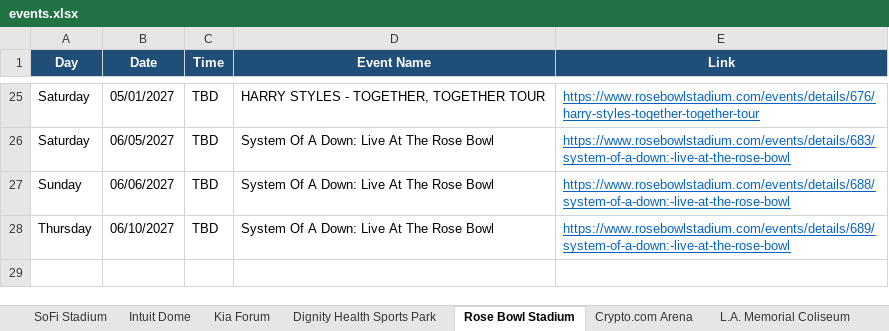
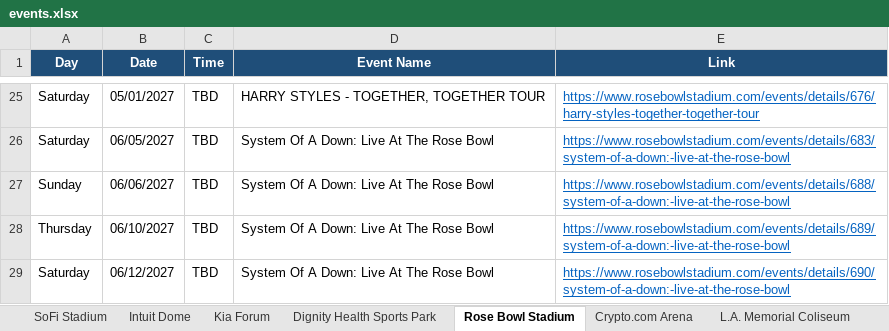
Before and after one commit to hannahlee-vzw/southern_california_events, an Excel workbook: docs/events.xlsx, sheet Rose Bowl Stadium, drawn as a sheet; only a part is shown, gaps mark what is left out; values as stored, in another font and other column widths than the file's, no borders; the diff names each change by its address in the sheet, - before the commit and + after, or states it on an @@ line.

```diff
--- a/docs/events.xlsx (sheet Rose Bowl Stadium)
+++ b/docs/events.xlsx (sheet Rose Bowl Stadium)
+row 29: Saturday | 06/12/2027 | TBD | System Of A Down: Live At The Rose Bowl | https://www.rosebowlstadium.com/events/details/690/system-of-a-down:-live-at-the-rose-bowl
```
Also changed, not shown: sheet Past Events, sheet Hollywood Palladium, sheet Kia Forum, sheet Crypto.com Arena, sheet Hollywood Bowl, sheet LA Convention Center, 3 other files.
